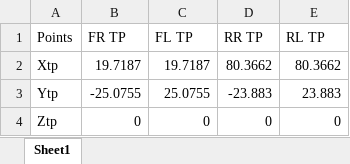
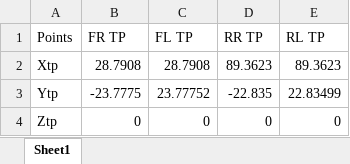
Before and after one commit to taiyangie/LinkageForceAnalyzer, an Excel workbook: Sus_Center_of_tire_patch.xlsx, sheet Sheet1, drawn as a sheet; values as stored, in another font and other column widths than the file's, no borders; the diff names each change by its address in the sheet, - before the commit and + after, or states it on an @@ line.

Commit message:
New Points

```diff
--- a/Sus_Center_of_tire_patch.xlsx (sheet Sheet1)
+++ b/Sus_Center_of_tire_patch.xlsx (sheet Sheet1)
-B2 (FR TP): 19.7187
+B2 (FR TP): 28.7908
-C2 (FL TP): 19.7187
+C2 (FL TP): 28.7908
-D2 (RR TP): 80.3662
+D2 (RR TP): 89.3623
-E2 (RL TP): 80.3662
+E2 (RL TP): 89.3623
-B3 (FR TP): -25.0755
+B3 (FR TP): -23.7775
-C3 (FL TP): 25.0755
+C3 (FL TP): 23.77752
-D3 (RR TP): -23.883
+D3 (RR TP): -22.835
-E3 (RL TP): 23.883
+E3 (RL TP): 22.83499
```
Also changed, not shown: Sus_Arm_points.xlsx, Sus_Wheel_center.xlsx, 4 other files.
